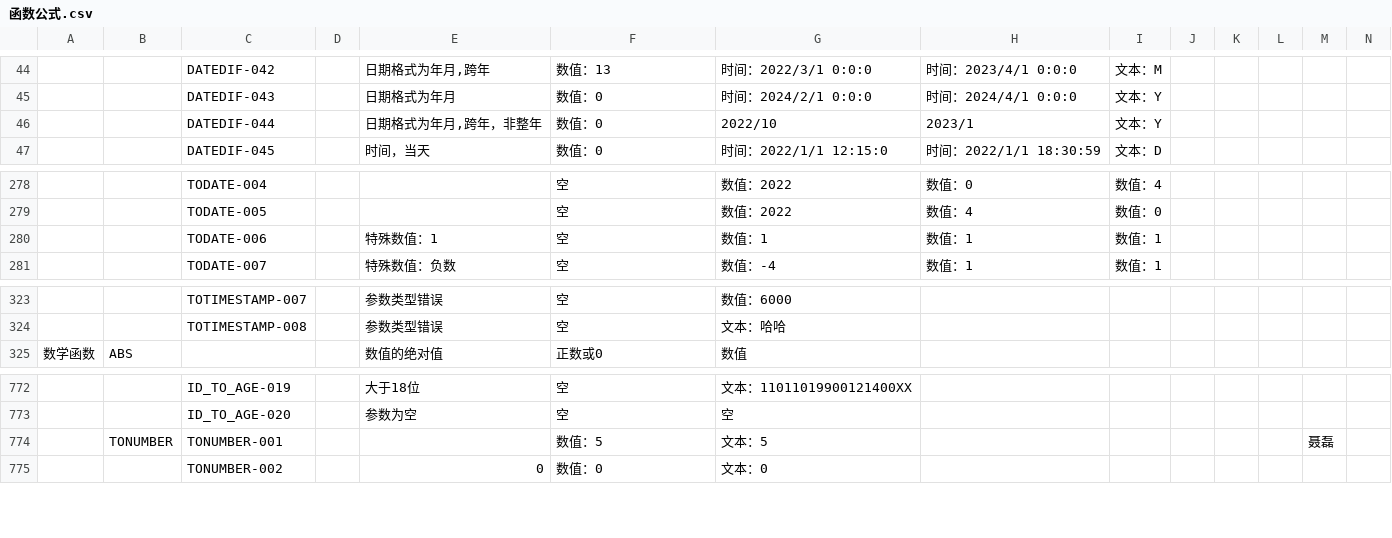
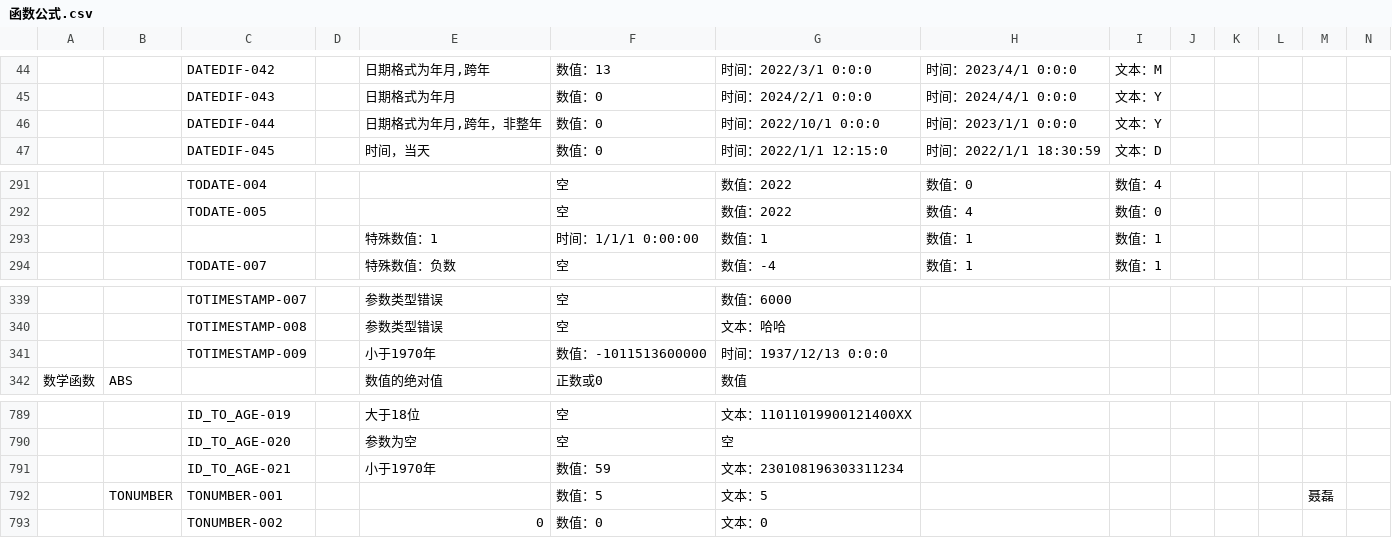
Before and after one commit to hecom-rn/Expression, a CSV file: __test__/function/函数公式.csv, drawn as a sheet; only a part is shown, gaps mark what is left out; addresses are those after the commit; rows hold the shown columns only; the diff covers the shown part only; the diff names each change by its address in the sheet, - before the commit and + after, or states it on an @@ line.

Commit message:
fix: TODATE函数支持1970年之前的时间
--bug=1037225 --user=白宇东
【0039221】【苏州威利士建筑装饰工程有限公司】【网页端】【供应商库】业务类型：劳务班组的，身份证信息录入60年代及之前年代的时候，“出生日期”无法带出
https://www.tapd.cn/23787791/s/1675039

```diff
--- a/__test__/function/函数公式.csv
+++ b/__test__/function/函数公式.csv
-G46: 2022/10
+G46: 时间：2022/10/1 0:0:0
-H46: 2023/1
+H46: 时间：2023/1/1 0:0:0
-C293: TODATE-006
+C293: (empty)
-F293: 空
+F293: 时间：1/1/1 0:00:00
+row 341:  |  | TOTIMESTAMP-009 |  | 小于1970年 | 数值：-1011513600000 | 时间：1937/12/13 0:0:0
+row 791:  |  | ID_TO_AGE-021 |  | 小于1970年 | 数值：59 | 文本：230108196303311234
```
Also changed, not shown: 16 added rows elsewhere in this file, 1 other file.
